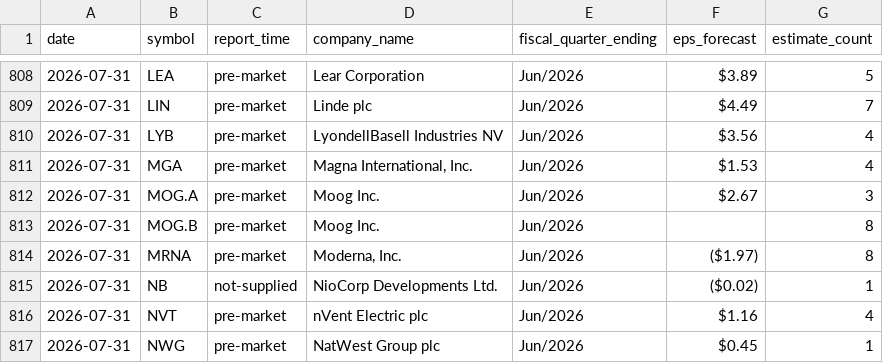
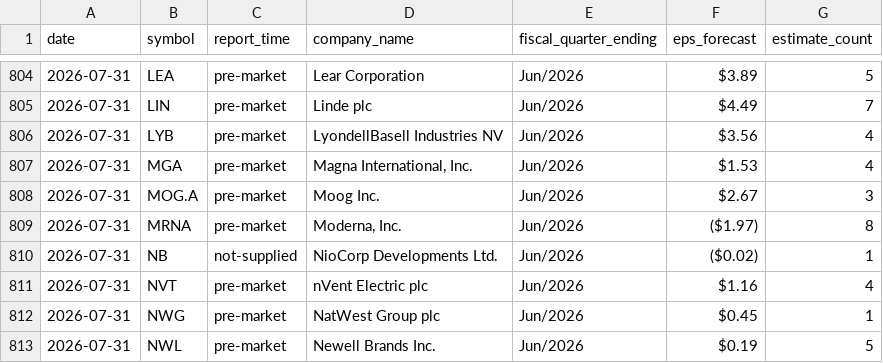
Before and after one commit to thedatadavis/extrapcap, a CSV file: data/events/earnings.csv, drawn as a sheet; only a part is shown, gaps mark what is left out; the shorter side is filled out with more unchanged rows; the diff covers the shown part only.

```diff
--- a/data/events/earnings.csv
+++ b/data/events/earnings.csv
@@ -812,3 +808,2 @@ date,symbol,report_time,company_name,fiscal_quarter_ending,eps_forecast,estimate
 2026-07-31,MOG.A,pre-market,Moog Inc.,Jun/2026,$2.67,3
-2026-07-31,MOG.B,pre-market,Moog Inc.,Jun/2026,,8
 2026-07-31,MRNA,pre-market,"Moderna, Inc.",Jun/2026,($1.97),8
```
Also changed, not shown: 7 removed rows elsewhere in this file, 2 other files.
